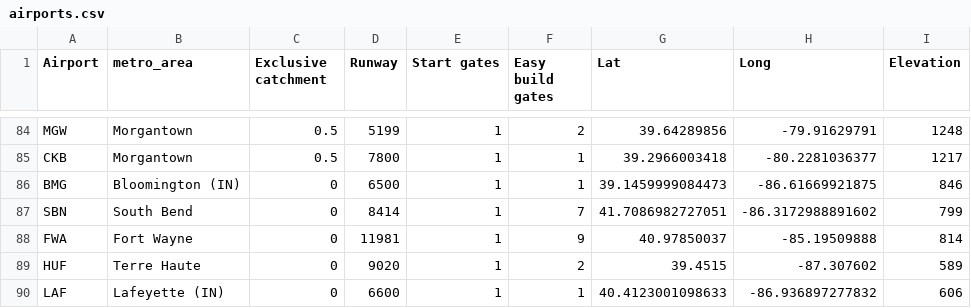
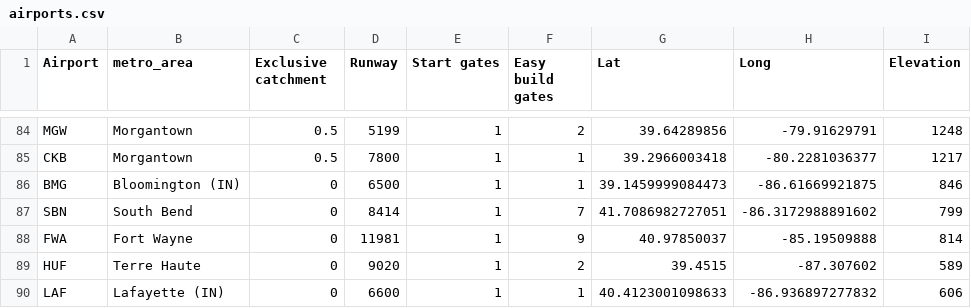
Before and after one commit to johnbrussell/airline-game, a CSV file: data/airports.csv, drawn as a sheet; only a part is shown, gaps mark what is left out.

Commit message:
fix typo (#101)

```diff
--- a/data/airports.csv
+++ b/data/airports.csv
@@ -89,2 +89,2 @@ FWA,Fort Wayne,0,11981,1,9,40.97850037,-85.19509888,814
 HUF,Terre Haute,0,9020,1,2,39.4515,-87.307602,589
-LAF,Lafeyette (IN),0,6600,1,1,40.4123001098633,-86.936897277832,606
+LAF,Lafayette (IN),0,6600,1,1,40.4123001098633,-86.936897277832,606
```
